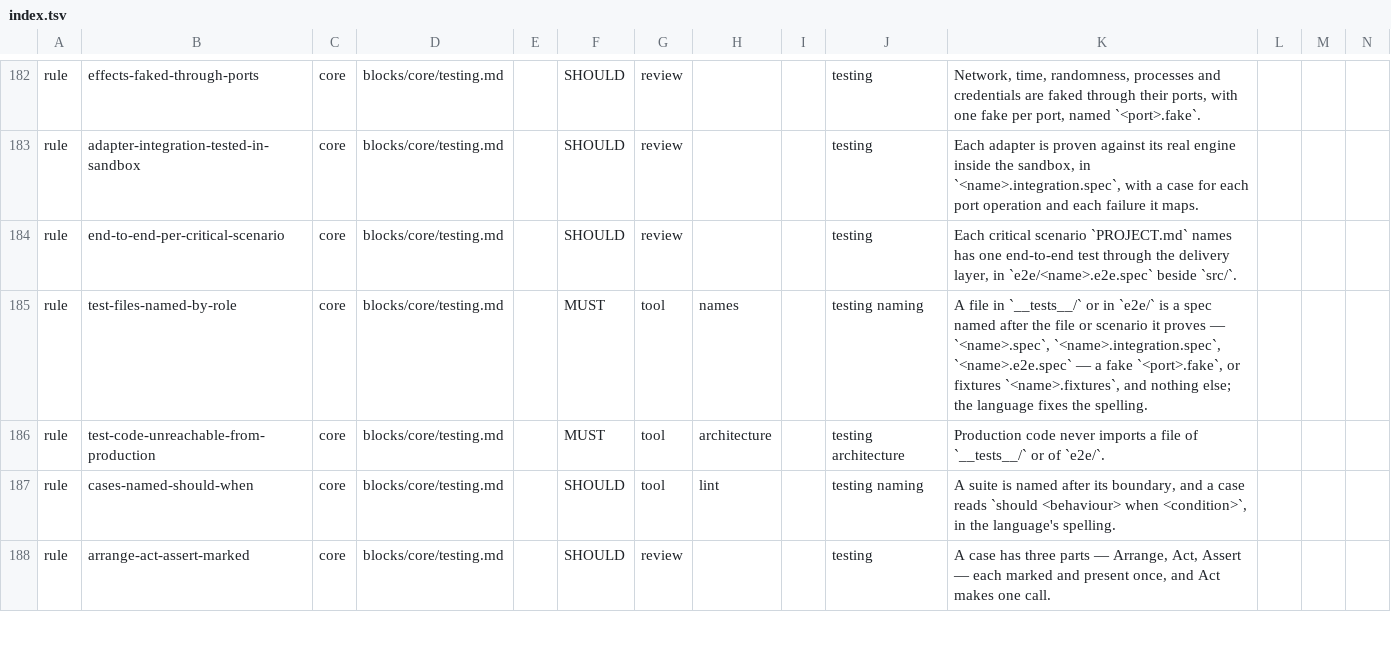
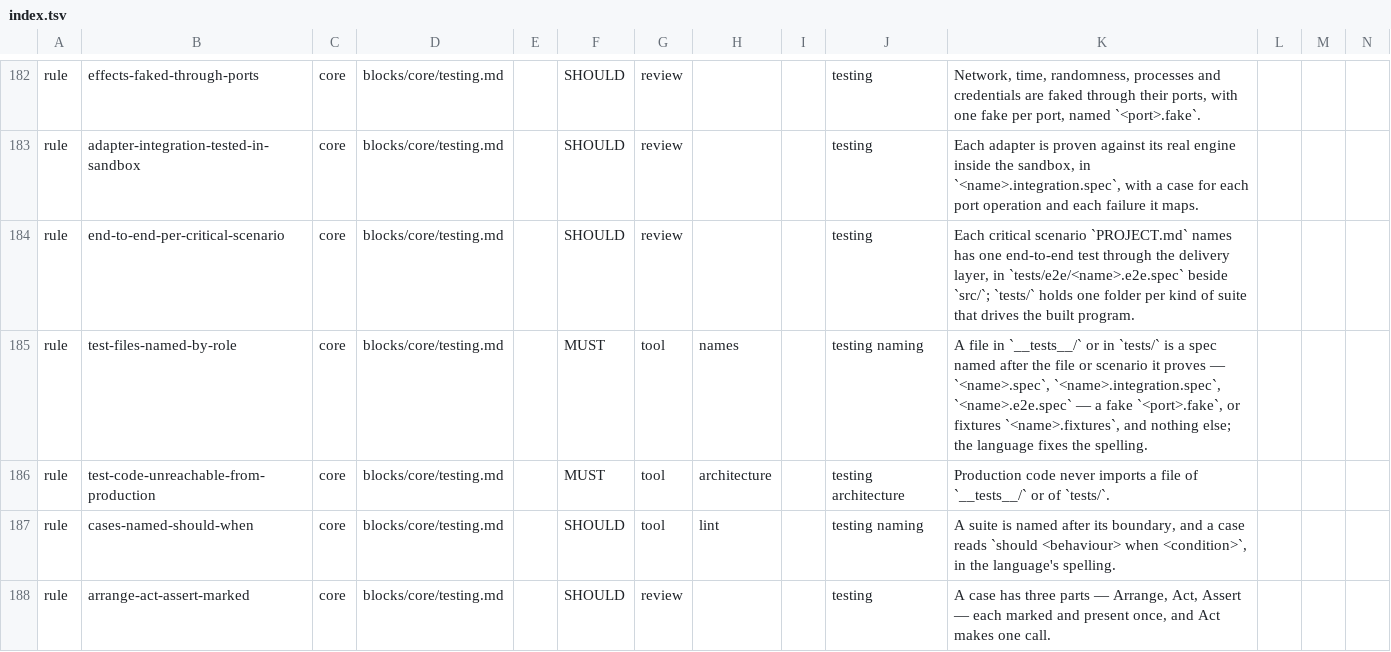
Before and after one commit to droneey/constitution, a TSV file: digests/index.tsv, drawn as a sheet; only a part is shown, gaps mark what is left out.

Commit message:
feat: Group the suites that drive the built program under tests/

```diff
--- a/digests/index.tsv
+++ b/digests/index.tsv
@@ -183,5 +183,5 @@ rule	effects-faked-through-ports	core	blocks/core/testing.md		SHOULD	review			te
 rule	adapter-integration-tested-in-sandbox	core	blocks/core/testing.md		SHOULD	review			testing	Each adapter is proven against its real engine inside the sandbox, in `<name>.integration.spec`, with a case for each port operation and each failure it maps.
-rule	end-to-end-per-critical-scenario	core	blocks/core/testing.md		SHOULD	review			testing	Each critical scenario `PROJECT.md` names has one end-to-end test through the delivery layer, in `e2e/<name>.e2e.spec` beside `src/`.
-rule	test-files-named-by-role	core	blocks/core/testing.md		MUST	tool	names		testing naming	A file in `__tests__/` or in `e2e/` is a spec named after the file or scenario it proves — `<name>.spec`, `<name>.integration.spec`, `<name>.e2e.spec` — a fake `<port>.fake`, or fixtures `<name>.fixtures`, and nothing else; the language fixes the spelling.
-rule	test-code-unreachable-from-production	core	blocks/core/testing.md		MUST	tool	architecture		testing architecture	Production code never imports a file of `__tests__/` or of `e2e/`.
+rule	end-to-end-per-critical-scenario	core	blocks/core/testing.md		SHOULD	review			testing	Each critical scenario `PROJECT.md` names has one end-to-end test through the delivery layer, in `tests/e2e/<name>.e2e.spec` beside `src/`; `tests/` holds one folder per kind of suite that drives the built program.
+rule	test-files-named-by-role	core	blocks/core/testing.md		MUST	tool	names		testing naming	A file in `__tests__/` or in `tests/` is a spec named after the file or scenario it proves — `<name>.spec`, `<name>.integration.spec`, `<name>.e2e.spec` — a fake `<port>.fake`, or fixtures `<name>.fixtures`, and nothing else; the language fixes the spelling.
+rule	test-code-unreachable-from-production	core	blocks/core/testing.md		MUST	tool	architecture		testing architecture	Production code never imports a file of `__tests__/` or of `tests/`.
 rule	cases-named-should-when	core	blocks/core/testing.md		SHOULD	tool	lint		testing naming	A suite is named after its boundary, and a case reads `should <behaviour> when <condition>`, in the language's spelling.
```
Also changed, not shown: 17 other files.
